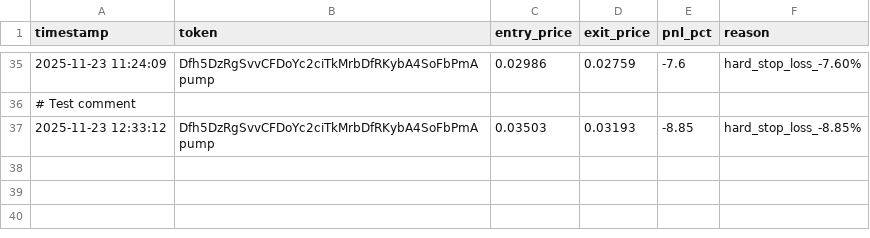
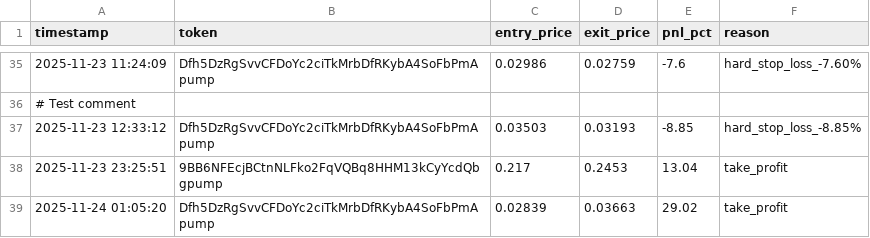
Before and after one commit to mikegianfelice/Hunter, a CSV file: data/trade_log.csv, drawn as a sheet; only a part is shown, gaps mark what is left out; the diff names each change by its address in the sheet, - before the commit and + after, or states it on an @@ line.

Commit message:
📈 Sync performance data for chart generation [2025-11-24 08:06:43]

```diff
--- a/data/trade_log.csv
+++ b/data/trade_log.csv
+row 38: 2025-11-23 23:25:51 | 9BB6NFEcjBCtnNLFko2FqVQBq8HHM13kCyYcdQbgpump | 0.217 | 0.2453 | 13.04 | take_profit
+row 39: 2025-11-24 01:05:20 | Dfh5DzRgSvvCFDoYc2ciTkMrbDfRKybA4SoFbPmApump | 0.02839 | 0.03663 | 29.02 | take_profit
```
Also changed, not shown: 1 other file.
